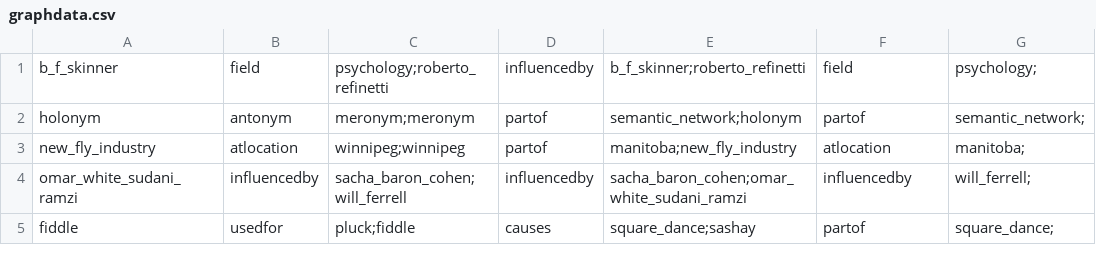
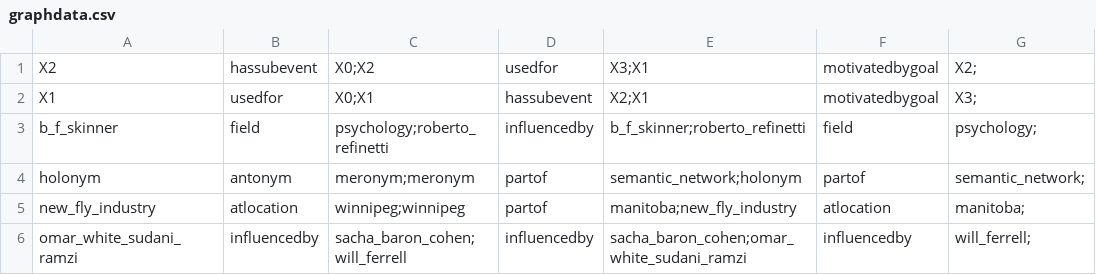
Before and after one commit to yorolz/phd, a CSV file: my source code/PatternMiner/graphdata.csv, drawn as a sheet; only a part is shown; the shorter side is filled out with more unchanged rows.

```diff
--- a/my source code/PatternMiner/graphdata.csv
+++ b/my source code/PatternMiner/graphdata.csv
@@ -1 +1,3 @@
+X2,hassubevent,X0;X2,usedfor,X3;X1,motivatedbygoal,X2;
+X1,usedfor,X0;X1,hassubevent,X2;X1,motivatedbygoal,X3;
 b_f_skinner,field,psychology;roberto_refinetti,influencedby,b_f_skinner;roberto_refinetti,field,psychology;
```
Also changed, not shown: 11 other files.
